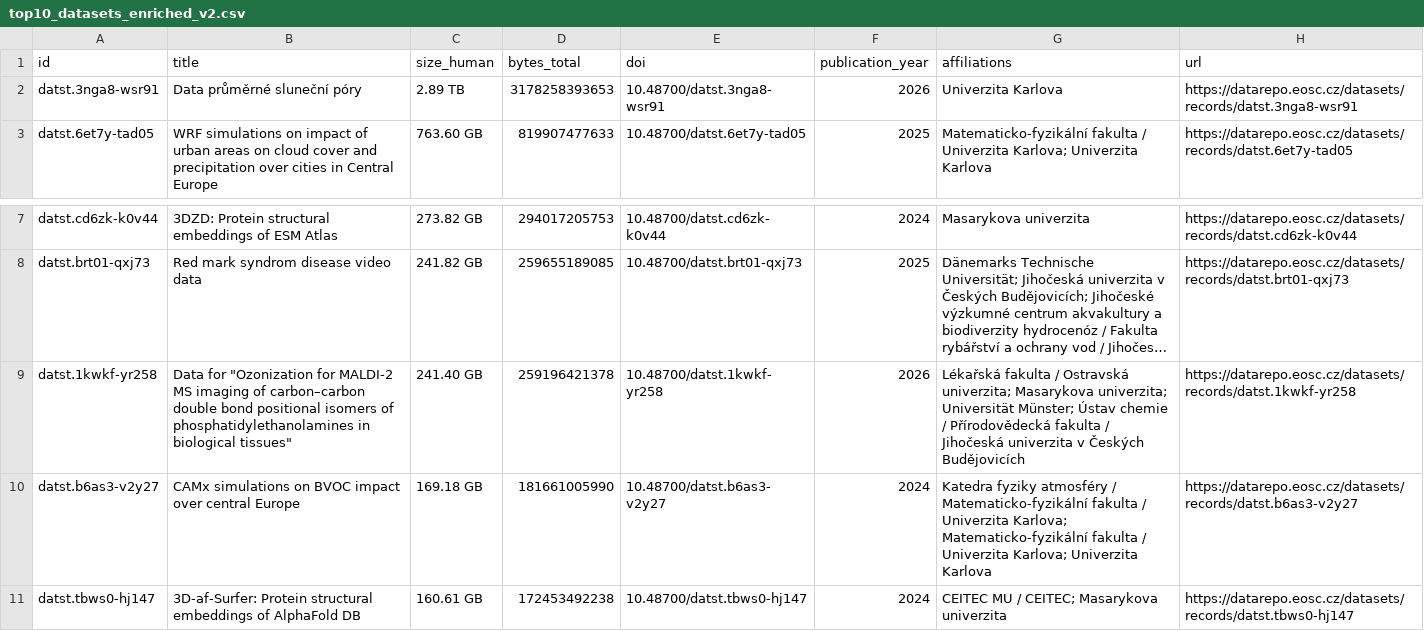
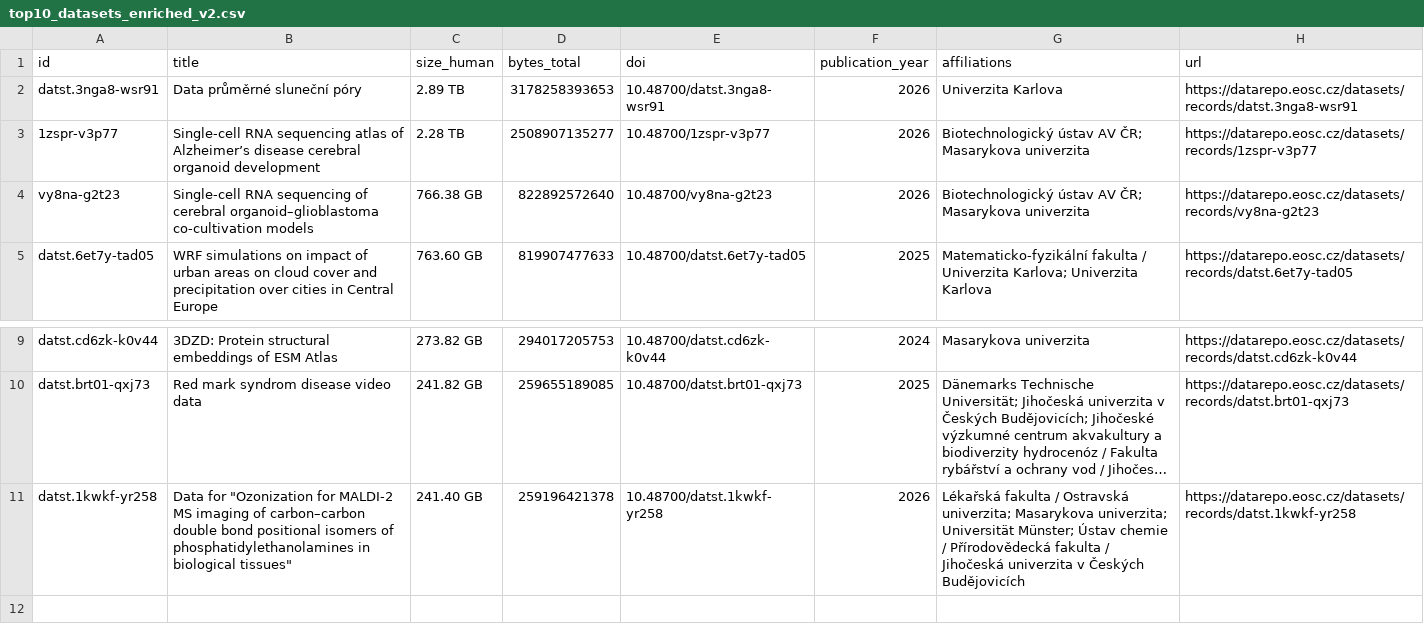
Before and after one commit to dmiksik/catch-all, a CSV file: nrp_dump/top10_datasets_enriched_v2.csv, drawn as a sheet; only a part is shown, gaps mark what is left out; long unchanged cells end in …; removed rows and columns are numbered as before the commit, all else as after; the diff names each change by its address in the sheet, - before the commit and + after, or states it on an @@ line.

```diff
--- a/nrp_dump/top10_datasets_enriched_v2.csv
+++ b/nrp_dump/top10_datasets_enriched_v2.csv
+row 3: 1zspr-v3p77 | Single-cell RNA sequencing atlas of Alzheimer’s disease cerebral organoid development | 2.28 TB | 2508907135277 | 10.48700/1zspr-v3p77 | 2026 | Biotechnologický ústav AV ČR; Masarykova univerzita | https://datarepo.eosc.cz/datasets/records/1zspr-v3p77
+row 4: vy8na-g2t23 | Single-cell RNA sequencing of cerebral organoid–glioblastoma co-cultivation models | 766.38 GB | 822892572640 | 10.48700/vy8na-g2t23 | 2026 | Biotechnologický ústav AV ČR; Masarykova univerzita | https://datarepo.eosc.cz/datasets/records/vy8na-g2t23
-row 10: datst.b6as3-v2y27 | CAMx simulations on BVOC impact over central Europe | 169.18 GB | 181661005990 | 10.48700/datst.b6as3-v2y27 | 2024 | Katedra fyziky atmosféry / Matematicko-fyzikální fakulta / Univerzita Karlova; Matematicko-fyzikální fakulta / Univerzita Karlova; Univerzita Karlova | https://datarepo.eosc.cz/datasets/records/datst.b6as3-v2y27
-row 11: datst.tbws0-hj147 | 3D-af-Surfer: Protein structural embeddings of AlphaFold DB | 160.61 GB | 172453492238 | 10.48700/datst.tbws0-hj147 | 2024 | CEITEC MU / CEITEC; Masarykova univerzita | https://datarepo.eosc.cz/datasets/records/datst.tbws0-hj147
```
Also changed, not shown: 9 other files.
